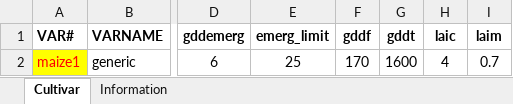
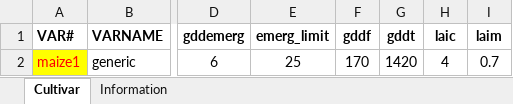
Before and after one commit to JBortolucci/ECOSMOS, an Excel workbook: inst/MaizeParams.xlsx, sheet Cultivar, drawn as a sheet; only a part is shown, gaps mark what is left out; values as stored, in another font and other column widths than the file's, no borders; the diff names each change by its address in the sheet, - before the commit and + after, or states it on an @@ line.

Commit message:
Update MaizeParams.xlsx

```diff
--- a/inst/MaizeParams.xlsx (sheet Cultivar)
+++ b/inst/MaizeParams.xlsx (sheet Cultivar)
-G2 (gddt): 1600
+G2 (gddt): 1420
```
